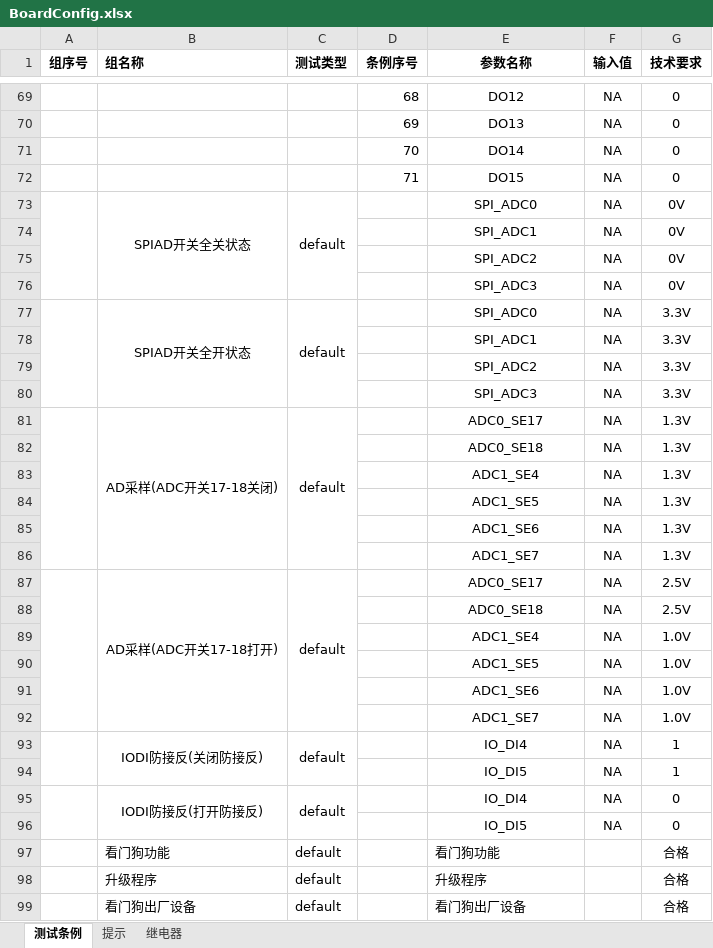
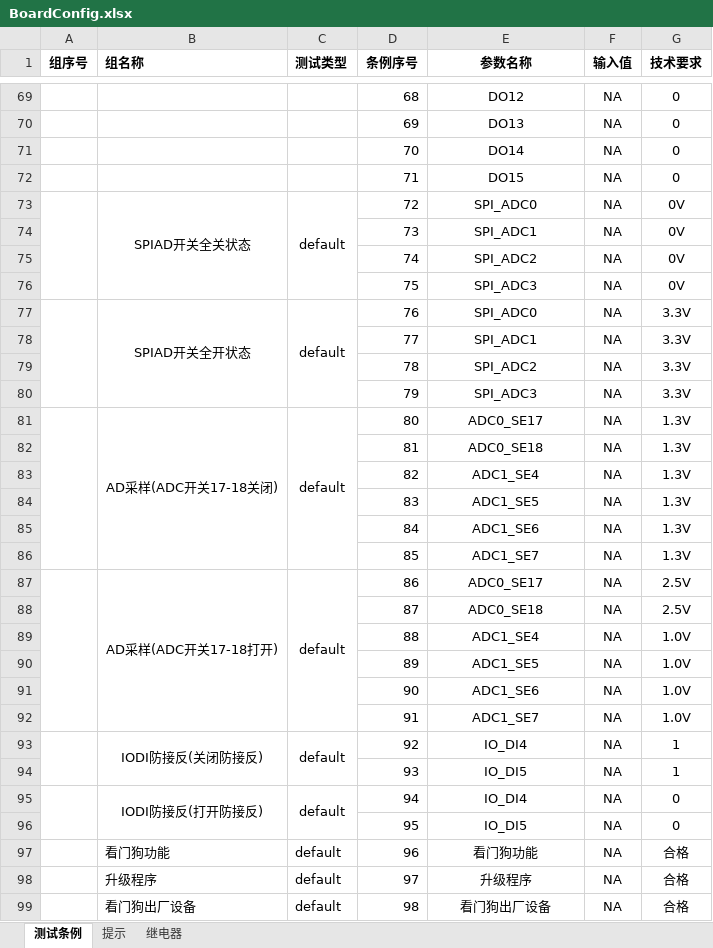
Before and after one commit to newdoublefish/mcmctestsys, an Excel workbook: config/project/board/BoardConfig.xlsx, sheet 测试条例, drawn as a sheet; only a part is shown, gaps mark what is left out; values as stored, in another font and other column widths than the file's, no borders; the diff covers the shown part only; the diff names each change by its address in the sheet, - before the commit and + after, or states it on an @@ line.

```diff
--- a/config/project/board/BoardConfig.xlsx (sheet 测试条例)
+++ b/config/project/board/BoardConfig.xlsx (sheet 测试条例)
-D73 (条例序号): (empty)
+D73 (条例序号): 72
-D74 (条例序号): (empty)
+D74 (条例序号): 73
-D75 (条例序号): (empty)
+D75 (条例序号): 74
-D76 (条例序号): (empty)
+D76 (条例序号): 75
-D77 (条例序号): (empty)
+D77 (条例序号): 76
-D78 (条例序号): (empty)
+D78 (条例序号): 77
-D79 (条例序号): (empty)
+D79 (条例序号): 78
-D80 (条例序号): (empty)
+D80 (条例序号): 79
-D81 (条例序号): (empty)
+D81 (条例序号): 80
-D82 (条例序号): (empty)
+D82 (条例序号): 81
-D83 (条例序号): (empty)
+D83 (条例序号): 82
-D84 (条例序号): (empty)
+D84 (条例序号): 83
-D85 (条例序号): (empty)
+D85 (条例序号): 84
-D86 (条例序号): (empty)
+D86 (条例序号): 85
-D87 (条例序号): (empty)
+D87 (条例序号): 86
-D88 (条例序号): (empty)
+D88 (条例序号): 87
-D89 (条例序号): (empty)
+D89 (条例序号): 88
-D90 (条例序号): (empty)
+D90 (条例序号): 89
-D91 (条例序号): (empty)
+D91 (条例序号): 90
-D92 (条例序号): (empty)
+D92 (条例序号): 91
-D93 (条例序号): (empty)
+D93 (条例序号): 92
-D94 (条例序号): (empty)
+D94 (条例序号): 93
-D95 (条例序号): (empty)
+D95 (条例序号): 94
-D96 (条例序号): (empty)
+D96 (条例序号): 95
-D97 (条例序号): (empty)
+D97 (条例序号): 96
-E97:E99 alignment: left
+E97:E99 alignment: center
-F97:F99 (输入值): (empty)
+F97:F99 (输入值): NA
-D98 (条例序号): (empty)
+D98 (条例序号): 97
-D99 (条例序号): (empty)
+D99 (条例序号): 98
```
Also changed, not shown: 16 added rows and 1 edited cell elsewhere in this sheet, 9 other files.
